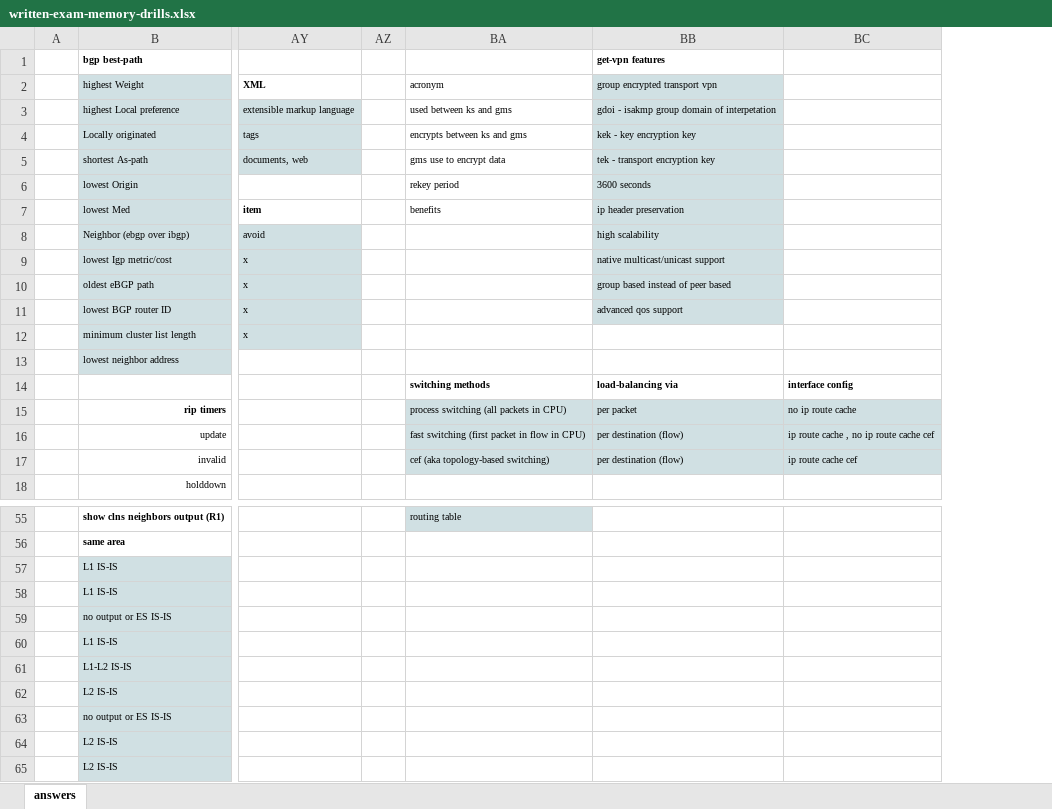
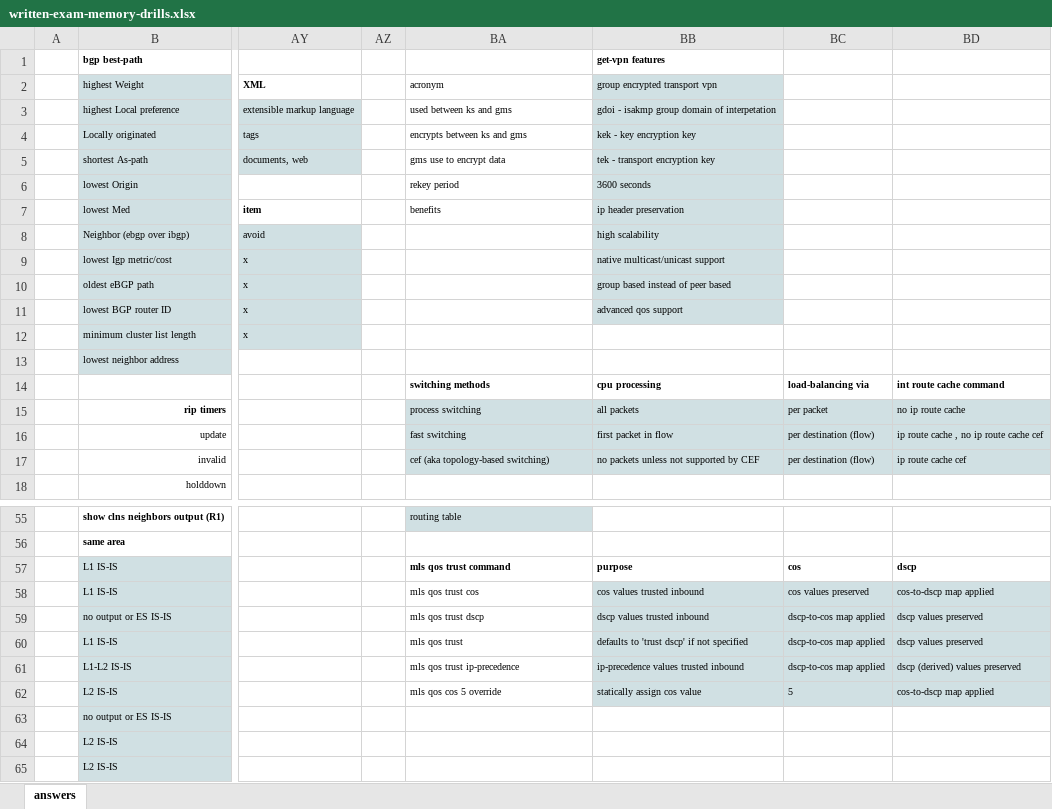
Before and after one commit to thelantamer/notes, an Excel workbook: written-exam-memory-drills.xlsx, sheet answers, drawn as a sheet; only a part is shown, gaps mark what is left out; values as stored, in another font and other column widths than the file's, no borders; addresses are those after the commit; the diff names each change by its address in the sheet, - before the commit and + after, or states it on an @@ line.

Commit message:
updates

```diff
--- a/written-exam-memory-drills.xlsx (sheet answers)
+++ b/written-exam-memory-drills.xlsx (sheet answers)
+column BC, rows 14-17: load-balancing via | per packet | per destination (flow) | per destination (flow); rows 57-62: cos | cos values preserved | dscp-to-cos map applied | dscp-to-cos map applied | dscp-to-cos map applied | 5
-BB14 (get-vpn features): load-balancing via
+BB14 (get-vpn features): cpu processing
-BD14: interface config
+BD14: int route cache command
-BA15: process switching (all packets in CPU)
+BA15: process switching
-BB15 (get-vpn features): per packet
+BB15 (get-vpn features): all packets
-BA16: fast switching (first packet in flow in CPU)
+BA16: fast switching
-BB16 (get-vpn features): per destination (flow)
+BB16 (get-vpn features): first packet in flow
-BB17 (get-vpn features): per destination (flow)
+BB17 (get-vpn features): no packets unless not supported by CEF
-BA57: (empty)
+BA57: mls qos trust command
-BB57 (get-vpn features): (empty)
+BB57 (get-vpn features): purpose
-BD57: (empty)
+BD57: dscp
-BA58: (empty)
+BA58: mls qos trust cos
-BB58 (get-vpn features): (empty)
+BB58 (get-vpn features): cos values trusted inbound
-BB58:BB62 fill: none
+BB58:BB62 fill: #D0E0E3
-BD58: (empty)
+BD58: cos-to-dscp map applied
-BD58:BD62 fill: none
+BD58:BD62 fill: #D0E0E3
-BA59: (empty)
+BA59: mls qos trust dscp
-BB59 (get-vpn features): (empty)
+BB59 (get-vpn features): dscp values trusted inbound
-BD59:BD60: (empty)
+BD59:BD60: dscp values preserved
-BA60: (empty)
+BA60: mls qos trust
-BB60 (get-vpn features): (empty)
+BB60 (get-vpn features): defaults to 'trust dscp' if not specified
-BA61: (empty)
+BA61: mls qos trust ip-precedence
-BB61 (get-vpn features): (empty)
+BB61 (get-vpn features): ip-precedence values trusted inbound
-BD61: (empty)
+BD61: dscp (derived) values preserved
-BA62: (empty)
+BA62: mls qos cos 5 override
-BB62 (get-vpn features): (empty)
+BB62 (get-vpn features): statically assign cos value
-BD62: (empty)
+BD62: cos-to-dscp map applied
```
